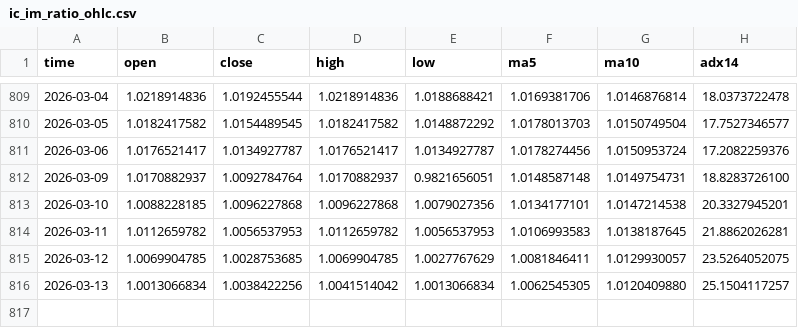
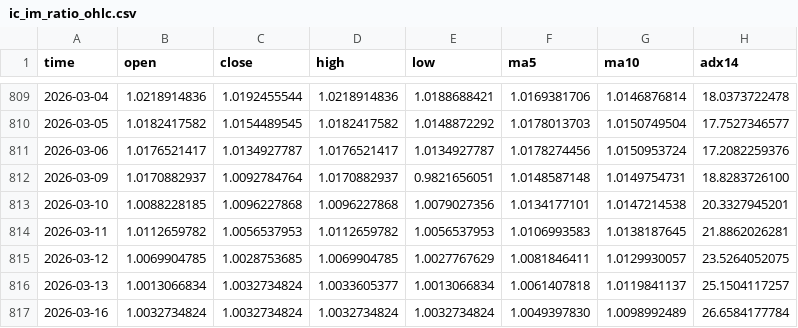
Before and after one commit to AZREALSS/ICIM, a CSV file: ic_im_ratio_ohlc.csv, drawn as a sheet; only a part is shown, gaps mark what is left out.

Commit message:
daily auto update: IC IM and ratio chart

```diff
--- a/ic_im_ratio_ohlc.csv
+++ b/ic_im_ratio_ohlc.csv
@@ -815,2 +815,3 @@ time,open,close,high,low,ma5,ma10,adx14
 2026-03-12,1.0069904785,1.0028753685,1.0069904785,1.0027767629,1.0081846411,1.0129930057,23.5264052075
-2026-03-13,1.0013066834,1.0038422256,1.0041514042,1.0013066834,1.0062545305,1.0120409880,25.1504117257
+2026-03-13,1.0013066834,1.0032734824,1.0033605377,1.0013066834,1.0061407818,1.0119841137,25.1504117257
+2026-03-16,1.0032734824,1.0032734824,1.0032734824,1.0032734824,1.0049397830,1.0098992489,26.6584177784
```
Also changed, not shown: IC500.csv, IM1000.csv, 1 other file.
